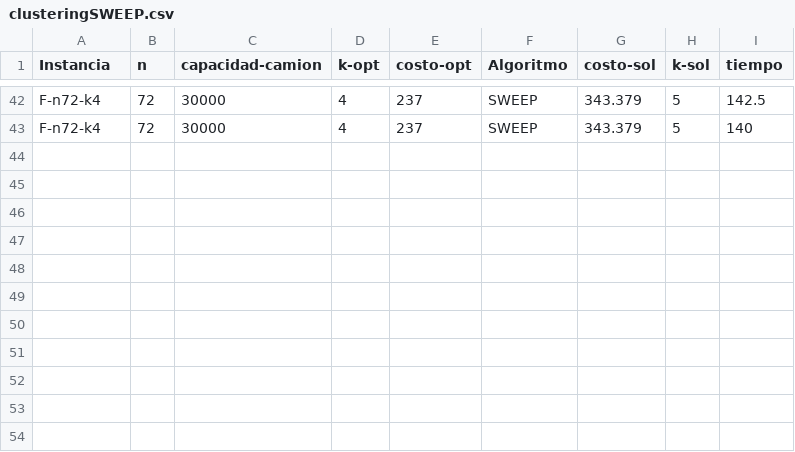
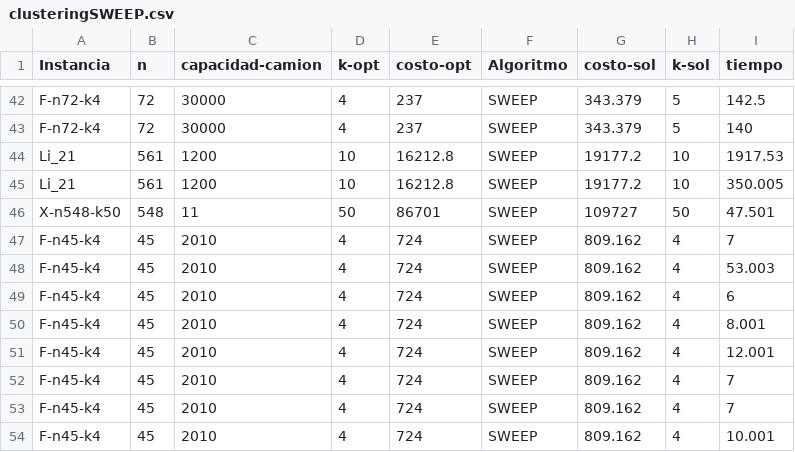
Before and after one commit to gonzalokun/AEDTP3Cod45, a CSV file: salida/clusteringSWEEP.csv, drawn as a sheet; only a part is shown, gaps mark what is left out.

```diff
--- a/salida/clusteringSWEEP.csv
+++ b/salida/clusteringSWEEP.csv
@@ -43 +43,12 @@ F-n72-k4,72,30000,4,237,SWEEP,343.379,5,142.5
 F-n72-k4,72,30000,4,237,SWEEP,343.379,5,140
+Li_21,561,1200,10,16212.8,SWEEP,19177.2,10,1917.53
+Li_21,561,1200,10,16212.8,SWEEP,19177.2,10,350.005
+X-n548-k50,548,11,50,86701,SWEEP,109727,50,47.501
+F-n45-k4,45,2010,4,724,SWEEP,809.162,4,7
+F-n45-k4,45,2010,4,724,SWEEP,809.162,4,53.003
+F-n45-k4,45,2010,4,724,SWEEP,809.162,4,6
+F-n45-k4,45,2010,4,724,SWEEP,809.162,4,8.001
+F-n45-k4,45,2010,4,724,SWEEP,809.162,4,12.001
+F-n45-k4,45,2010,4,724,SWEEP,809.162,4,7
+F-n45-k4,45,2010,4,724,SWEEP,809.162,4,7
+F-n45-k4,45,2010,4,724,SWEEP,809.162,4,10.001
```
Also changed, not shown: 19 other files.
